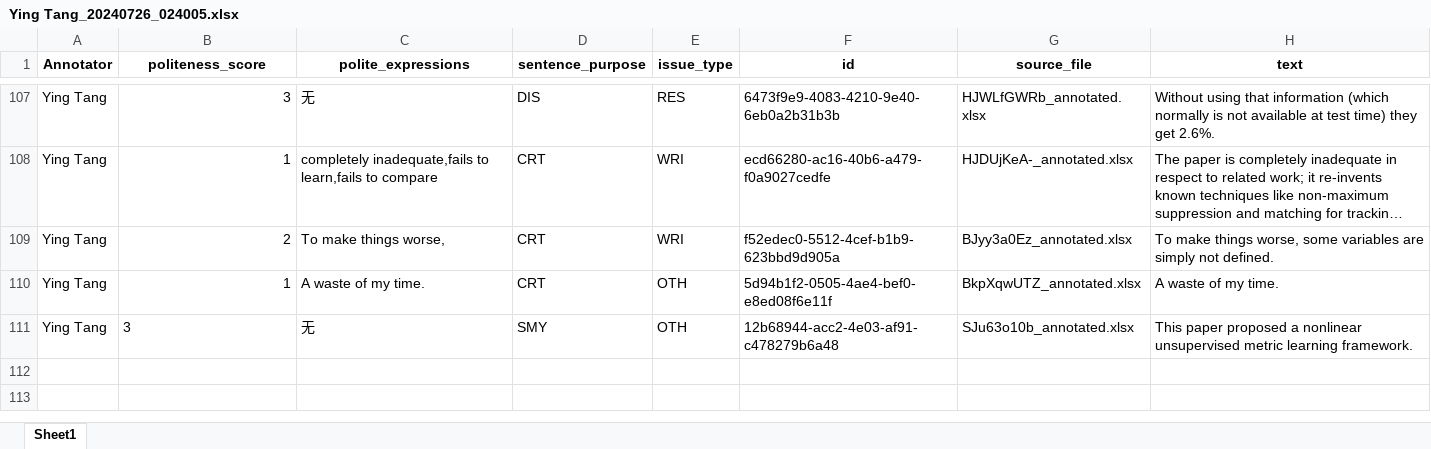
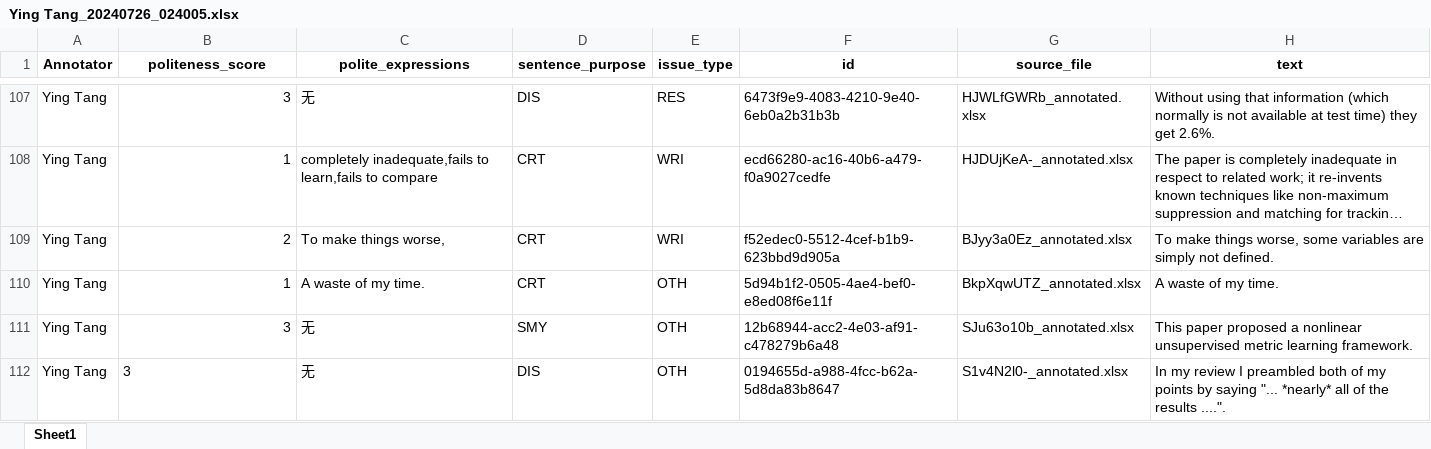
Before and after one commit to pariskang/CMLM-WangShuhe, an Excel workbook: annotations/Ying Tang_20240726_024005.xlsx, sheet Sheet1, drawn as a sheet; only a part is shown, gaps mark what is left out; long unchanged cells end in …; values as stored, in another font and other column widths than the file's, no borders; the diff names each change by its address in the sheet, - before the commit and + after, or states it on an @@ line.

Commit message:
Update annotations for Ying Tang

```diff
--- a/annotations/Ying Tang_20240726_024005.xlsx (sheet Sheet1)
+++ b/annotations/Ying Tang_20240726_024005.xlsx (sheet Sheet1)
-B111 alignment: left
+B111 alignment: right
+row 112: Ying Tang | 3 | 无 | DIS | OTH | 0194655d-a988-4fcc-b62a-5d8da83b8647 | S1v4N2l0-_annotated.xlsx | In my review I preambled both of my points by saying "... *nearly* all of the results ....".
```
